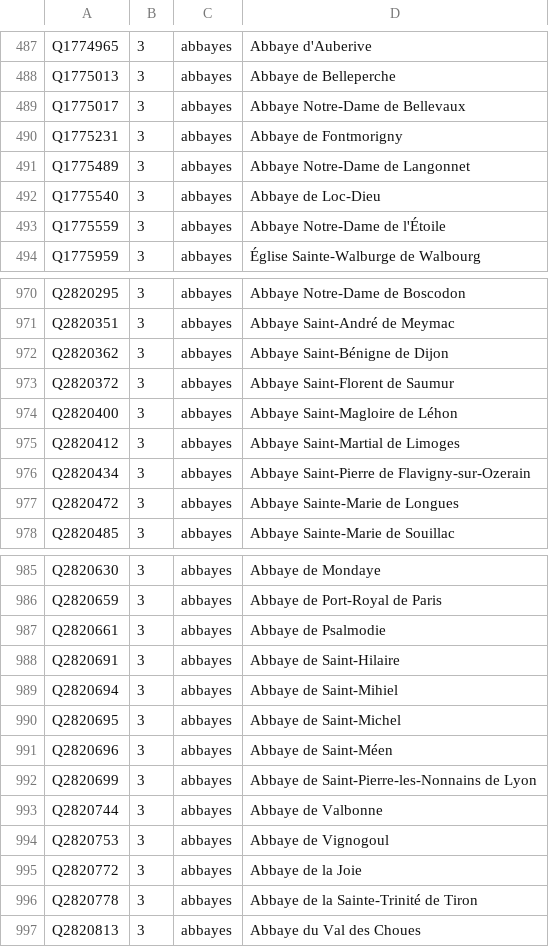
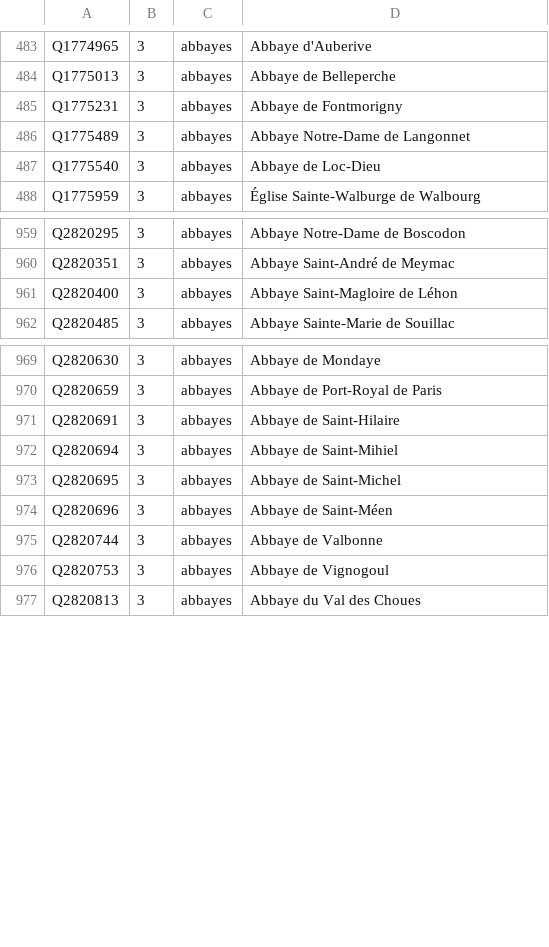
Before and after one commit to alexnr10/roam, a CSV file: pipeline/data/manual/tiers.csv, drawn as a sheet; only a part is shown, gaps mark what is left out; the diff covers the shown part only.

```diff
--- a/pipeline/data/manual/tiers.csv
+++ b/pipeline/data/manual/tiers.csv
@@ -488,3 +484,2 @@ Q1774965,3,abbayes,Abbaye d'Auberive
 Q1775013,3,abbayes,Abbaye de Belleperche
-Q1775017,3,abbayes,Abbaye Notre-Dame de Bellevaux
 Q1775231,3,abbayes,Abbaye de Fontmorigny
@@ -492,3 +487,2 @@ Q1775489,3,abbayes,Abbaye Notre-Dame de Langonnet
 Q1775540,3,abbayes,Abbaye de Loc-Dieu
-Q1775559,3,abbayes,Abbaye Notre-Dame de l'Étoile
 Q1775959,3,abbayes,Église Sainte-Walburge de Walbourg
@@ -971,8 +960,3 @@ Q2820295,3,abbayes,Abbaye Notre-Dame de Boscodon
 Q2820351,3,abbayes,Abbaye Saint-André de Meymac
-Q2820362,3,abbayes,Abbaye Saint-Bénigne de Dijon
-Q2820372,3,abbayes,Abbaye Saint-Florent de Saumur
 Q2820400,3,abbayes,Abbaye Saint-Magloire de Léhon
-Q2820412,3,abbayes,Abbaye Saint-Martial de Limoges
-Q2820434,3,abbayes,Abbaye Saint-Pierre de Flavigny-sur-Ozerain
-Q2820472,3,abbayes,Abbaye Sainte-Marie de Longues
 Q2820485,3,abbayes,Abbaye Sainte-Marie de Souillac
@@ -986,3 +970,2 @@ Q2820630,3,abbayes,Abbaye de Mondaye
 Q2820659,3,abbayes,Abbaye de Port-Royal de Paris
-Q2820661,3,abbayes,Abbaye de Psalmodie
 Q2820691,3,abbayes,Abbaye de Saint-Hilaire
@@ -991,7 +974,4 @@ Q2820695,3,abbayes,Abbaye de Saint-Michel
 Q2820696,3,abbayes,Abbaye de Saint-Méen
-Q2820699,3,abbayes,Abbaye de Saint-Pierre-les-Nonnains de Lyon
 Q2820744,3,abbayes,Abbaye de Valbonne
 Q2820753,3,abbayes,Abbaye de Vignogoul
-Q2820772,3,abbayes,Abbaye de la Joie
-Q2820778,3,abbayes,Abbaye de la Sainte-Trinité de Tiron
 Q2820813,3,abbayes,Abbaye du Val des Choues
```
Also changed, not shown: 1 added row, 18 removed rows and 3 edited cells elsewhere in this file, pipeline/data/manual/decisions.csv, pipeline/data/manual/themes.csv.
